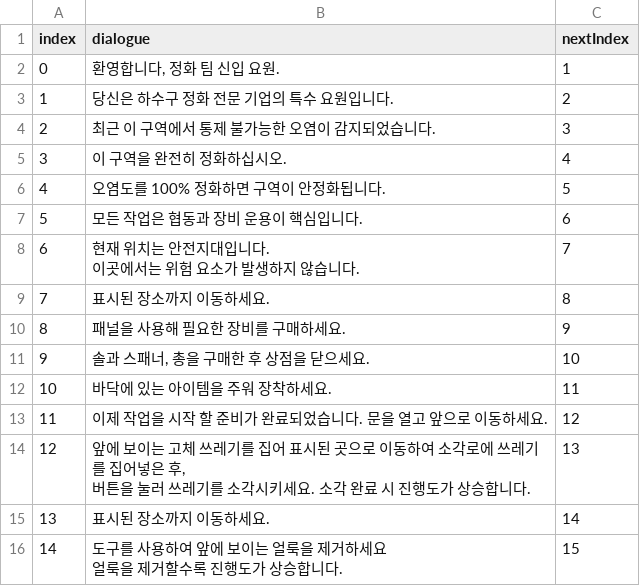
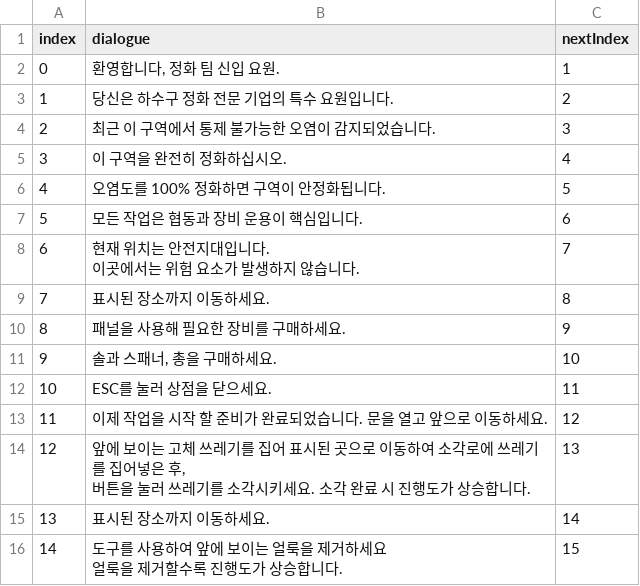
Before and after one commit to losieee/MonsterRat, a CSV file: MonsterRat_Unity/My project/Assets/Resources/Dialogues/DialogueDB.csv, drawn as a sheet; only a part is shown.

```diff
--- a/MonsterRat_Unity/My project/Assets/Resources/Dialogues/DialogueDB.csv
+++ b/MonsterRat_Unity/My project/Assets/Resources/Dialogues/DialogueDB.csv
@@ -11,4 +11,4 @@
 8,패널을 사용해 필요한 장비를 구매하세요.,9
-9,"솔과 스패너, 총을 구매한 후 상점을 닫으세요.",10
-10,바닥에 있는 아이템을 주워 장착하세요.,11
+9,"솔과 스패너, 총을 구매하세요.",10
+10,ESC를 눌러 상점을 닫으세요.,11
 11,이제 작업을 시작 할 준비가 완료되었습니다. 문을 열고 앞으로 이동하세요.,12
```
Also changed, not shown: 22 other files.
